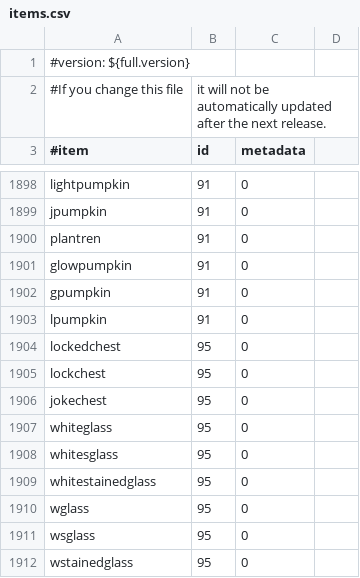
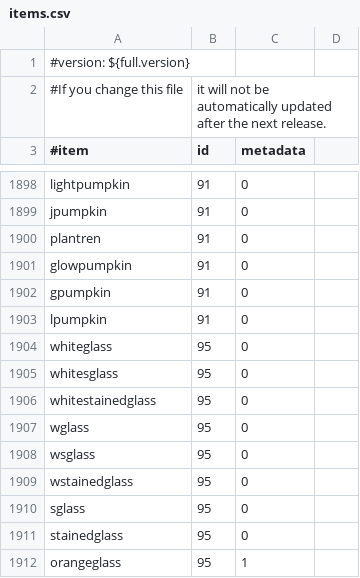
Before and after one commit to rewsdjad1/EssentialsS, a CSV file: Essentials/src/items.csv, drawn as a sheet; only a part is shown, gaps mark what is left out; the shorter side is filled out with more unchanged rows.

Commit message:
Pull Request for #2282
"Obsolete entries in items.csv should be removed"

```diff
--- a/Essentials/src/items.csv
+++ b/Essentials/src/items.csv
@@ -1903,5 +1903,2 @@ gpumpkin,91,0
 lpumpkin,91,0
-lockedchest,95,0
-lockchest,95,0
-jokechest,95,0
 whiteglass,95,0
```
